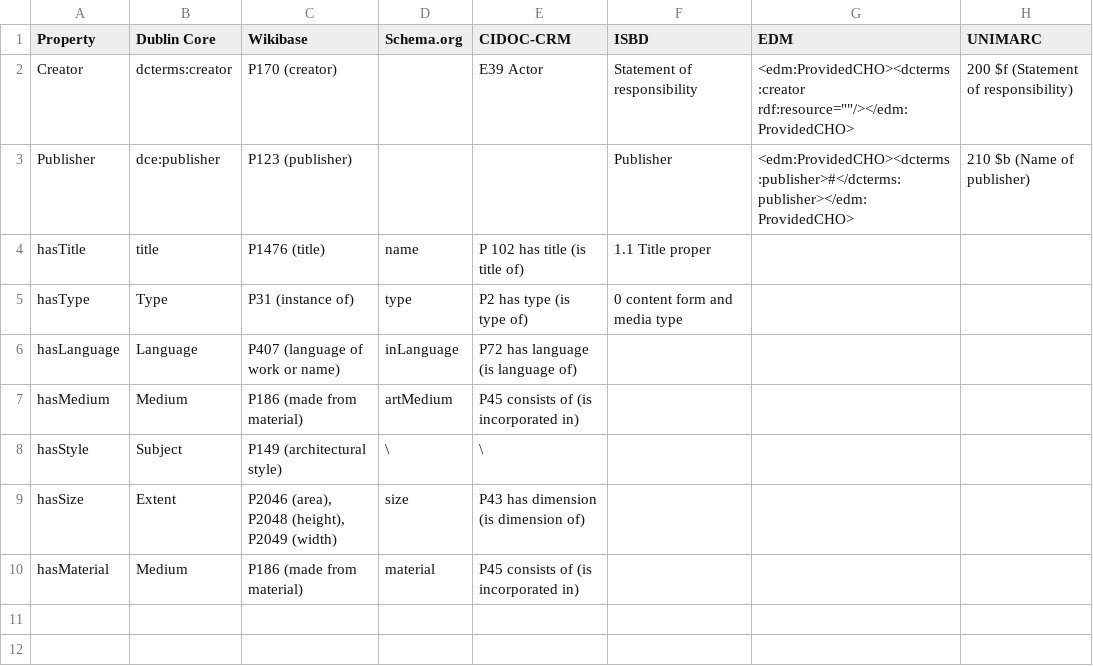
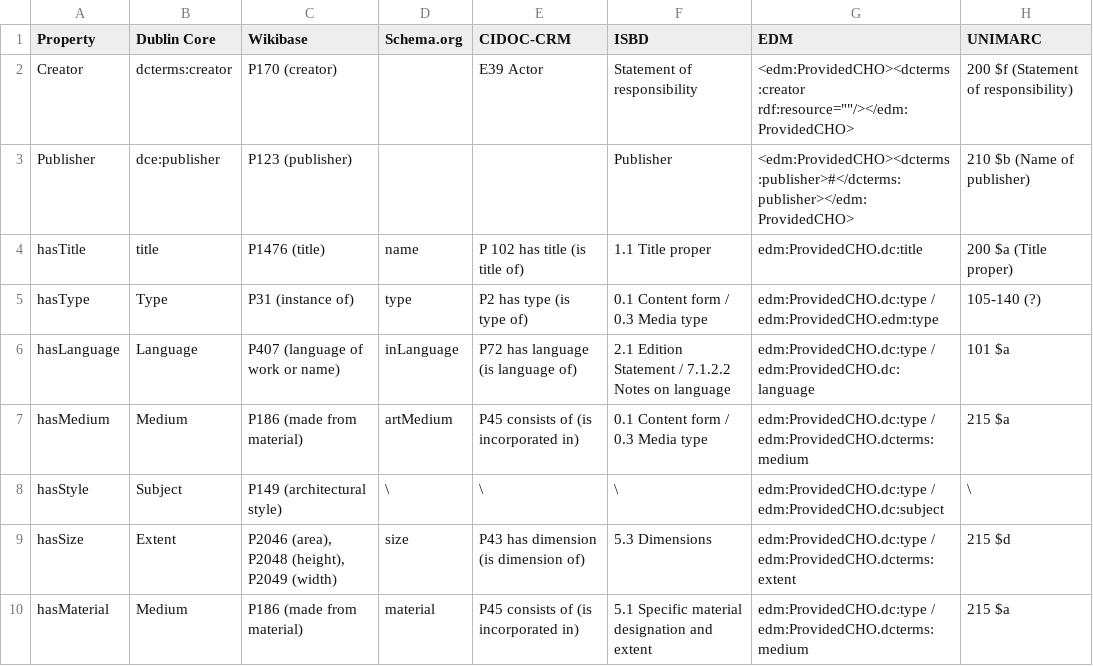
Before and after one commit to KOProjectGroup/LODgendary-creatures, a CSV file: metadata_alignment.csv, drawn as a sheet.

Commit message:
update csv with "what" metadata alignment

```diff
--- a/metadata_alignment.csv
+++ b/metadata_alignment.csv
@@ -3,8 +3,8 @@ Creator;dcterms:creator;P170 (creator);;E39 Actor;Statement of responsibility;"<
 Publisher;dce:publisher; P123 (publisher);;;Publisher;<edm:ProvidedCHO><dcterms:publisher>#</dcterms:publisher></edm:ProvidedCHO>;210 $b (Name of publisher)
-hasTitle;title;P1476 (title);name;P 102 has title (is title of);1.1 Title proper;;
-hasType;Type;P31 (instance of);type;P2 has type (is type of);0 content form and media type ;;
-hasLanguage;Language;P407 (language of work or name);inLanguage;P72 has language (is language of);;;
-hasMedium;Medium;P186 (made from material);artMedium;P45 consists of (is incorporated in);;;
-hasStyle;Subject;P149 (architectural style);\;\;;;
-hasSize;Extent;P2046 (area), P2048 (height), P2049 (width);size;P43 has dimension (is dimension of);;;
-hasMaterial;Medium;P186 (made from material);material;P45 consists of (is incorporated in);;;
+hasTitle;title;P1476 (title);name;P 102 has title (is title of);1.1 Title proper;edm:ProvidedCHO.dc:title;200 $a (Title proper)
+hasType;Type;P31 (instance of);type;P2 has type (is type of);0.1 Content form / 0.3 Media type ;edm:ProvidedCHO.dc:type / edm:ProvidedCHO.edm:type;105-140 (?)
+hasLanguage;Language;P407 (language of work or name);inLanguage;P72 has language (is language of);2.1 Edition Statement / 7.1.2.2 Notes on language;edm:ProvidedCHO.dc:type / edm:ProvidedCHO.dc:language;101 $a
+hasMedium;Medium;P186 (made from material);artMedium;P45 consists of (is incorporated in);0.1 Content form / 0.3 Media type ;edm:ProvidedCHO.dc:type / edm:ProvidedCHO.dcterms:medium;215 $a
+hasStyle;Subject;P149 (architectural style);\;\;\;edm:ProvidedCHO.dc:type / edm:ProvidedCHO.dc:subject;\
+hasSize;Extent;P2046 (area), P2048 (height), P2049 (width);size;P43 has dimension (is dimension of);5.3 Dimensions;edm:ProvidedCHO.dc:type / edm:ProvidedCHO.dcterms:extent;215 $d
+hasMaterial;Medium;P186 (made from material);material;P45 consists of (is incorporated in);5.1 Specific material designation and extent;edm:ProvidedCHO.dc:type / edm:ProvidedCHO.dcterms:medium;215 $a
```
